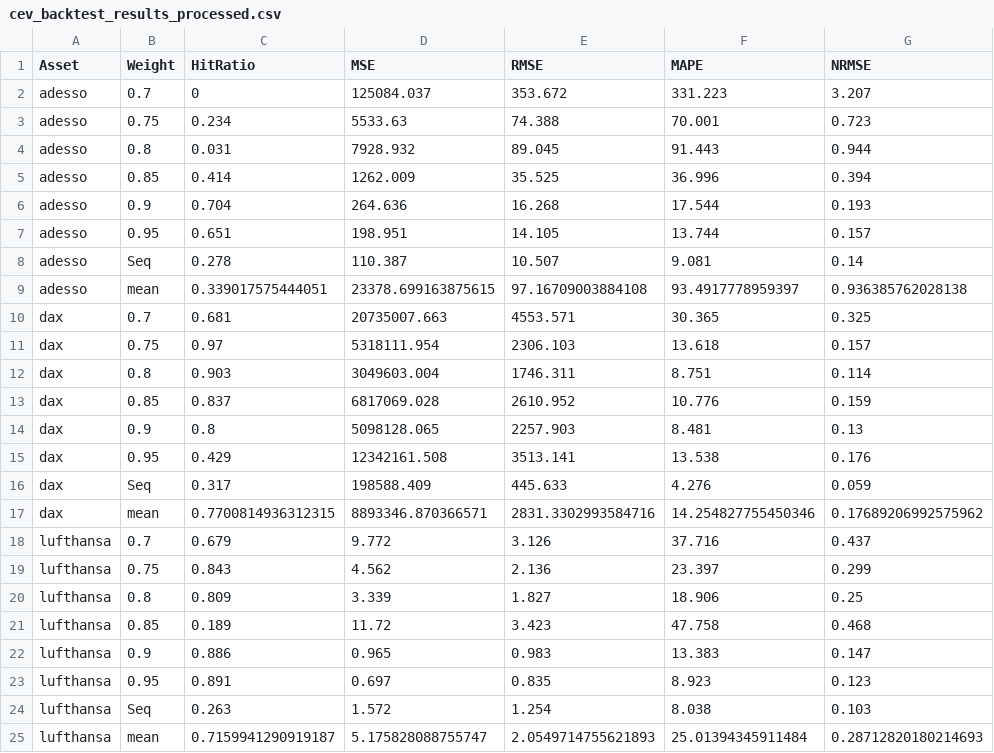
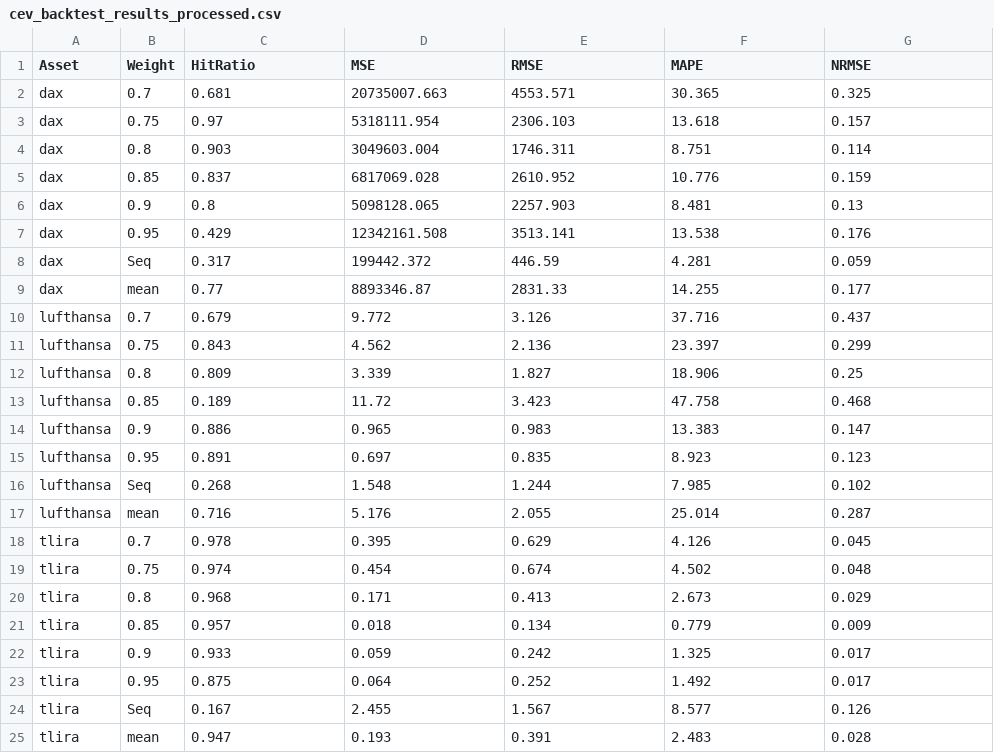
Before and after one commit to fabsch225/gbm, a CSV file: r/results/cev_backtest_results_processed.csv, drawn as a sheet.

```diff
--- a/r/results/cev_backtest_results_processed.csv
+++ b/r/results/cev_backtest_results_processed.csv
@@ -1,10 +1,2 @@
 Asset,Weight,HitRatio,MSE,RMSE,MAPE,NRMSE
-adesso,0.7,0,125084.037,353.672,331.223,3.207
-adesso,0.75,0.234,5533.63,74.388,70.001,0.723
-adesso,0.8,0.031,7928.932,89.045,91.443,0.944
-adesso,0.85,0.414,1262.009,35.525,36.996,0.394
-adesso,0.9,0.704,264.636,16.268,17.544,0.193
-adesso,0.95,0.651,198.951,14.105,13.744,0.157
-adesso,Seq,0.278,110.387,10.507,9.081,0.14
-adesso,mean,0.339017575444051,23378.699163875615,97.16709003884108,93.4917778959397,0.936385762028138
 dax,0.7,0.681,20735007.663,4553.571,30.365,0.325
@@ -15,4 +7,4 @@ dax,0.9,0.8,5098128.065,2257.903,8.481,0.13
 dax,0.95,0.429,12342161.508,3513.141,13.538,0.176
-dax,Seq,0.317,198588.409,445.633,4.276,0.059
-dax,mean,0.7700814936312315,8893346.870366571,2831.3302993584716,14.254827755450346,0.17689206992575962
+dax,Seq,0.317,199442.372,446.59,4.281,0.059
+dax,mean,0.77,8893346.87,2831.33,14.255,0.177
 lufthansa,0.7,0.679,9.772,3.126,37.716,0.437
@@ -23,3 +15,11 @@ lufthansa,0.9,0.886,0.965,0.983,13.383,0.147
 lufthansa,0.95,0.891,0.697,0.835,8.923,0.123
-lufthansa,Seq,0.263,1.572,1.254,8.038,0.103
-lufthansa,mean,0.7159941290919187,5.175828088755747,2.0549714755621893,25.01394345911484,0.28712820180214693
+lufthansa,Seq,0.268,1.548,1.244,7.985,0.102
+lufthansa,mean,0.716,5.176,2.055,25.014,0.287
+tlira,0.7,0.978,0.395,0.629,4.126,0.045
+tlira,0.75,0.974,0.454,0.674,4.502,0.048
+tlira,0.8,0.968,0.171,0.413,2.673,0.029
+tlira,0.85,0.957,0.018,0.134,0.779,0.009
+tlira,0.9,0.933,0.059,0.242,1.325,0.017
+tlira,0.95,0.875,0.064,0.252,1.492,0.017
+tlira,Seq,0.167,2.455,1.567,8.577,0.126
+tlira,mean,0.947,0.193,0.391,2.483,0.028
```
Also changed, not shown: r/results/cev_backtest_results.csv, r/results/compare_models.csv, 15 other files.
